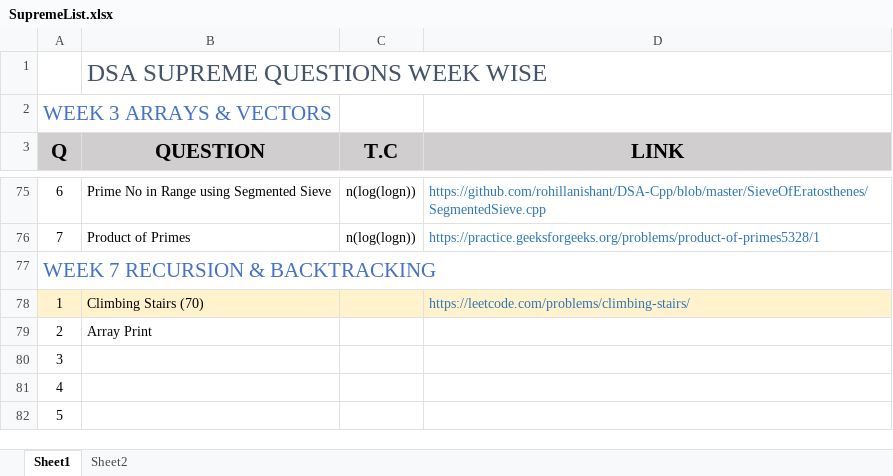
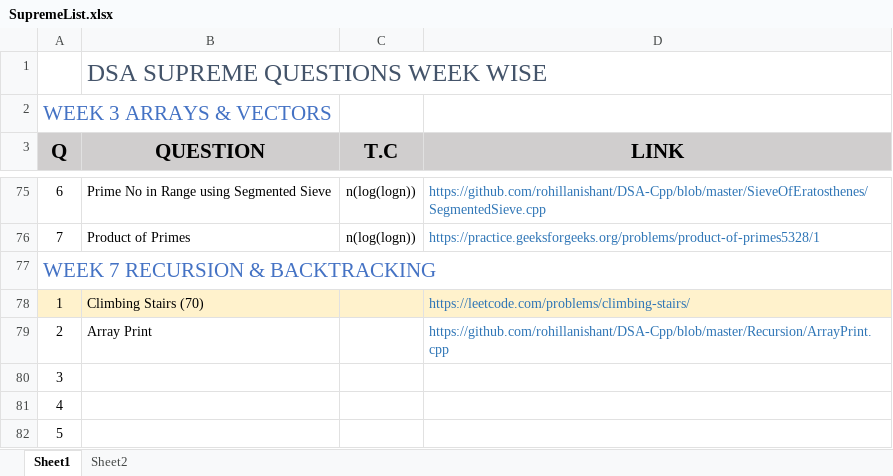
Before and after one commit to rohillanishant/DSA-Cpp, an Excel workbook: Notes/SupremeList.xlsx, sheet Sheet1, drawn as a sheet; only a part is shown, gaps mark what is left out; values as stored, in another font and other column widths than the file's, no borders; the diff names each change by its address in the sheet, - before the commit and + after, or states it on an @@ line.

Commit message:
Sheet Updated

```diff
--- a/Notes/SupremeList.xlsx (sheet Sheet1)
+++ b/Notes/SupremeList.xlsx (sheet Sheet1)
-D79 (LINK): (empty)
+D79 (LINK): https://github.com/rohillanishant/DSA-Cpp/blob/master/Recursion/ArrayPrint.cpp
```
